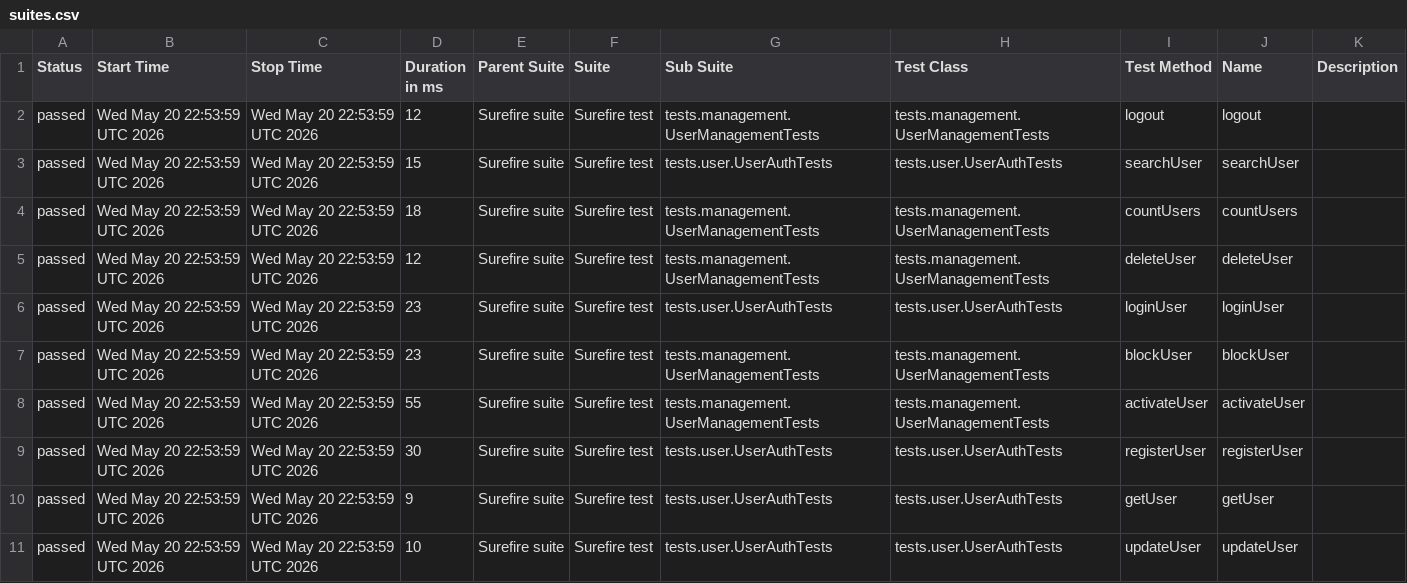
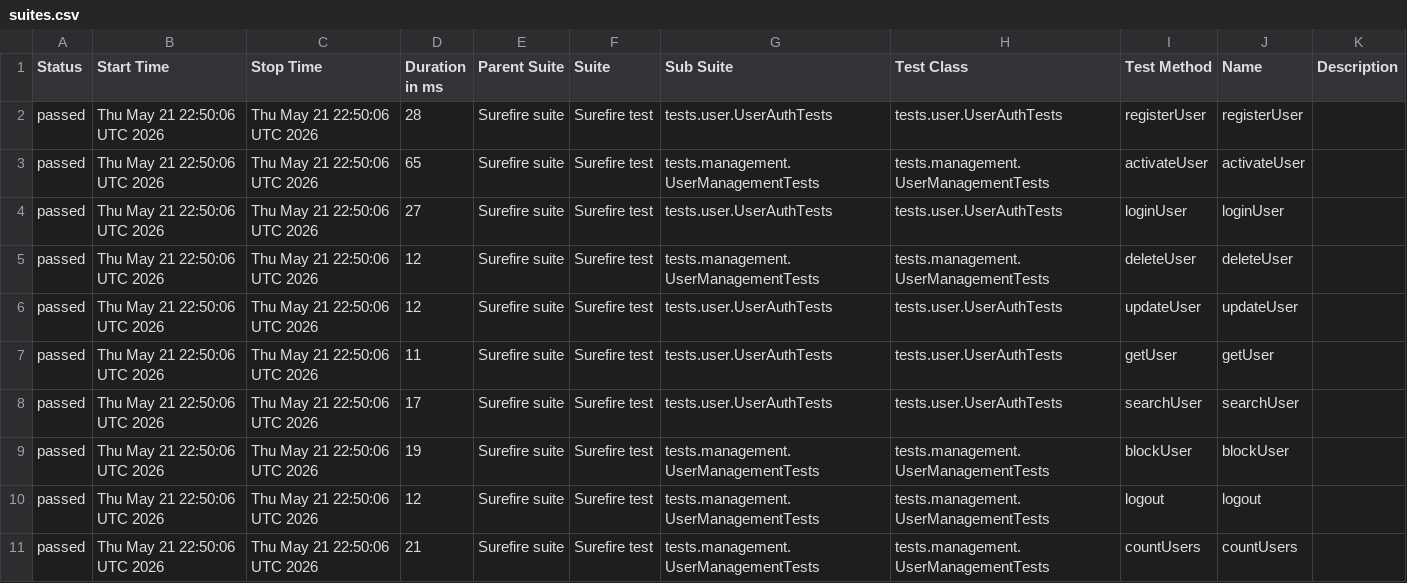
Before and after one commit to Ruturaj0861/user-restAssured, a CSV file: data/suites.csv, drawn as a sheet.

```diff
--- a/data/suites.csv
+++ b/data/suites.csv
@@ -1,11 +1,11 @@
 "Status","Start Time","Stop Time","Duration in ms","Parent Suite","Suite","Sub Suite","Test Class","Test Method","Name","Description"
-"passed","Wed May 20 22:53:59 UTC 2026","Wed May 20 22:53:59 UTC 2026","12","Surefire suite","Surefire test","tests.management.UserManagementTests","tests.management.UserManagementTests","logout","logout",""
-"passed","Wed May 20 22:53:59 UTC 2026","Wed May 20 22:53:59 UTC 2026","15","Surefire suite","Surefire test","tests.user.UserAuthTests","tests.user.UserAuthTests","searchUser","searchUser",""
-"passed","Wed May 20 22:53:59 UTC 2026","Wed May 20 22:53:59 UTC 2026","18","Surefire suite","Surefire test","tests.management.UserManagementTests","tests.management.UserManagementTests","countUsers","countUsers",""
-"passed","Wed May 20 22:53:59 UTC 2026","Wed May 20 22:53:59 UTC 2026","12","Surefire suite","Surefire test","tests.management.UserManagementTests","tests.management.UserManagementTests","deleteUser","deleteUser",""
-"passed","Wed May 20 22:53:59 UTC 2026","Wed May 20 22:53:59 UTC 2026","23","Surefire suite","Surefire test","tests.user.UserAuthTests","tests.user.UserAuthTests","loginUser","loginUser",""
-"passed","Wed May 20 22:53:59 UTC 2026","Wed May 20 22:53:59 UTC 2026","23","Surefire suite","Surefire test","tests.management.UserManagementTests","tests.management.UserManagementTests","blockUser","blockUser",""
-"passed","Wed May 20 22:53:59 UTC 2026","Wed May 20 22:53:59 UTC 2026","55","Surefire suite","Surefire test","tests.management.UserManagementTests","tests.management.UserManagementTests","activateUser","activateUser",""
-"passed","Wed May 20 22:53:59 UTC 2026","Wed May 20 22:53:59 UTC 2026","30","Surefire suite","Surefire test","tests.user.UserAuthTests","tests.user.UserAuthTests","registerUser","registerUser",""
-"passed","Wed May 20 22:53:59 UTC 2026","Wed May 20 22:53:59 UTC 2026","9","Surefire suite","Surefire test","tests.user.UserAuthTests","tests.user.UserAuthTests","getUser","getUser",""
-"passed","Wed May 20 22:53:59 UTC 2026","Wed May 20 22:53:59 UTC 2026","10","Surefire suite","Surefire test","tests.user.UserAuthTests","tests.user.UserAuthTests","updateUser","updateUser",""
+"passed","Thu May 21 22:50:06 UTC 2026","Thu May 21 22:50:06 UTC 2026","28","Surefire suite","Surefire test","tests.user.UserAuthTests","tests.user.UserAuthTests","registerUser","registerUser",""
+"passed","Thu May 21 22:50:06 UTC 2026","Thu May 21 22:50:06 UTC 2026","65","Surefire suite","Surefire test","tests.management.UserManagementTests","tests.management.UserManagementTests","activateUser","activateUser",""
+"passed","Thu May 21 22:50:06 UTC 2026","Thu May 21 22:50:06 UTC 2026","27","Surefire suite","Surefire test","tests.user.UserAuthTests","tests.user.UserAuthTests","loginUser","loginUser",""
+"passed","Thu May 21 22:50:06 UTC 2026","Thu May 21 22:50:06 UTC 2026","12","Surefire suite","Surefire test","tests.management.UserManagementTests","tests.management.UserManagementTests","deleteUser","deleteUser",""
+"passed","Thu May 21 22:50:06 UTC 2026","Thu May 21 22:50:06 UTC 2026","12","Surefire suite","Surefire test","tests.user.UserAuthTests","tests.user.UserAuthTests","updateUser","updateUser",""
+"passed","Thu May 21 22:50:06 UTC 2026","Thu May 21 22:50:06 UTC 2026","11","Surefire suite","Surefire test","tests.user.UserAuthTests","tests.user.UserAuthTests","getUser","getUser",""
+"passed","Thu May 21 22:50:06 UTC 2026","Thu May 21 22:50:06 UTC 2026","17","Surefire suite","Surefire test","tests.user.UserAuthTests","tests.user.UserAuthTests","searchUser","searchUser",""
+"passed","Thu May 21 22:50:06 UTC 2026","Thu May 21 22:50:06 UTC 2026","19","Surefire suite","Surefire test","tests.management.UserManagementTests","tests.management.UserManagementTests","blockUser","blockUser",""
+"passed","Thu May 21 22:50:06 UTC 2026","Thu May 21 22:50:06 UTC 2026","12","Surefire suite","Surefire test","tests.management.UserManagementTests","tests.management.UserManagementTests","logout","logout",""
+"passed","Thu May 21 22:50:06 UTC 2026","Thu May 21 22:50:06 UTC 2026","21","Surefire suite","Surefire test","tests.management.UserManagementTests","tests.management.UserManagementTests","countUsers","countUsers",""
```
Also changed, not shown: 34 other files.
